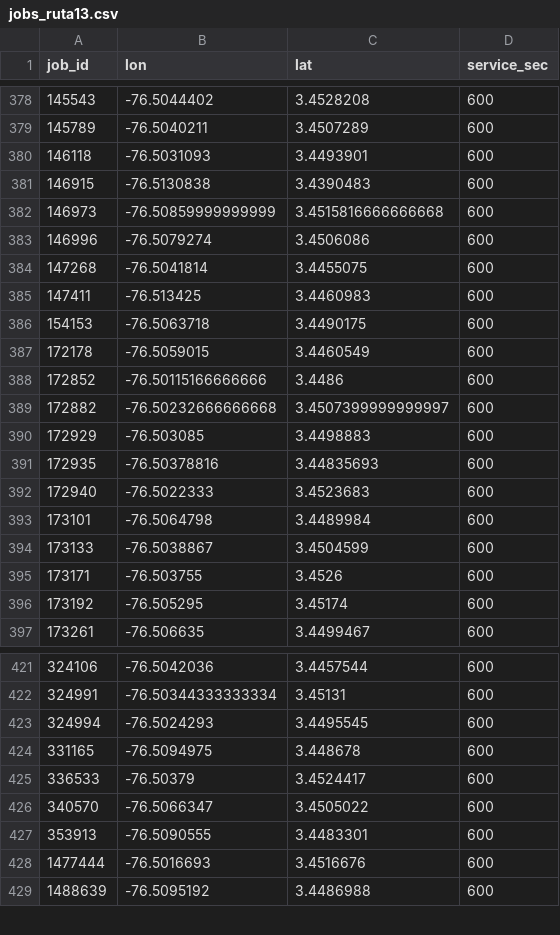
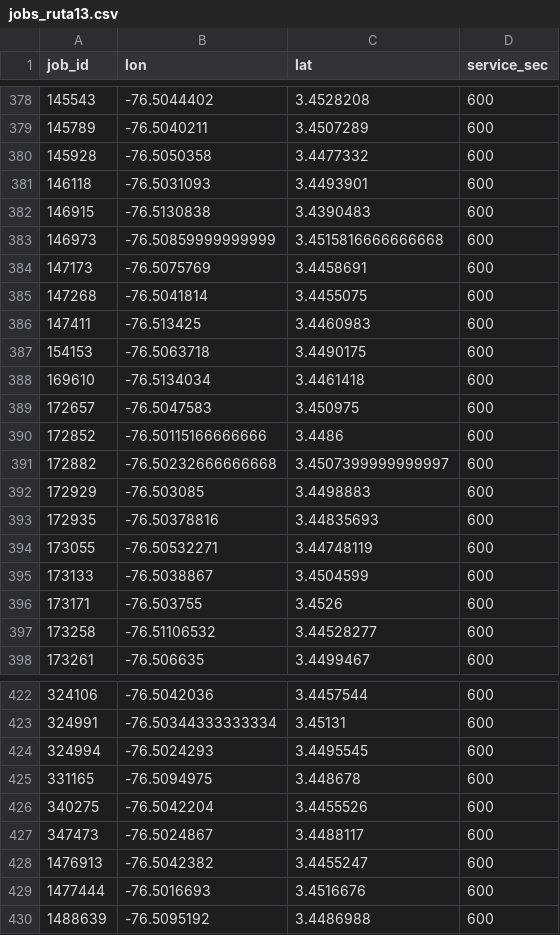
Before and after one commit to DevelopTatiendo/ROUTING_MAPS, a CSV file: data/inputs/jobs_ruta13.csv, drawn as a sheet; only a part is shown, gaps mark what is left out; removed rows and columns are numbered as before the commit, all else as after; the diff covers the shown part only; the diff names each change by its address in the sheet, - before the commit and + after, or states it on an @@ line.

Commit message:
Add TSP single vehicle solver and TSP optimization UI
Introduces a new TSP single vehicle solver using the dummy node method in solvers/tsp_single_vehicle.py. Updates the TSP optimization page (pages/11_vrp_optimization.py) to provide a dedicated UI for single vehicle TSP, including data loading from agenda or CSV, parameter selection, result visualization, and export. Updates job input data (jobs_ruta13.csv) with new and modified entries. Minor fix in pages/10_ruteo_piloto.py to use json.dumps with ensure_ascii=False. Updates matrix_manager and vrp_system imports to support new TSP workflow.

```diff
--- a/data/inputs/jobs_ruta13.csv
+++ b/data/inputs/jobs_ruta13.csv
+row 380: 145928 | -76.5050358 | 3.4477332 | 600
-row 383: 146996 | -76.5079274 | 3.4506086 | 600
+row 384: 147173 | -76.5075769 | 3.4458691 | 600
-row 387: 172178 | -76.5059015 | 3.4460549 | 600
+row 388: 169610 | -76.5134034 | 3.4461418 | 600
+row 389: 172657 | -76.5047583 | 3.450975 | 600
-row 392: 172940 | -76.5022333 | 3.4523683 | 600
-row 393: 173101 | -76.5064798 | 3.4489984 | 600
+row 394: 173055 | -76.50532271 | 3.44748119 | 600
-row 396: 173192 | -76.505295 | 3.45174 | 600
+row 397: 173258 | -76.51106532 | 3.44528277 | 600
-row 425: 336533 | -76.50379 | 3.4524417 | 600
-row 426: 340570 | -76.5066347 | 3.4505022 | 600
-row 427: 353913 | -76.5090555 | 3.4483301 | 600
+row 426: 340275 | -76.5042204 | 3.4455526 | 600
+row 427: 347473 | -76.5024867 | 3.4488117 | 600
+row 428: 1476913 | -76.5042382 | 3.4455247 | 600
```
Also changed, not shown: 9 added rows and 10 removed rows elsewhere in this file, 6 other files.
